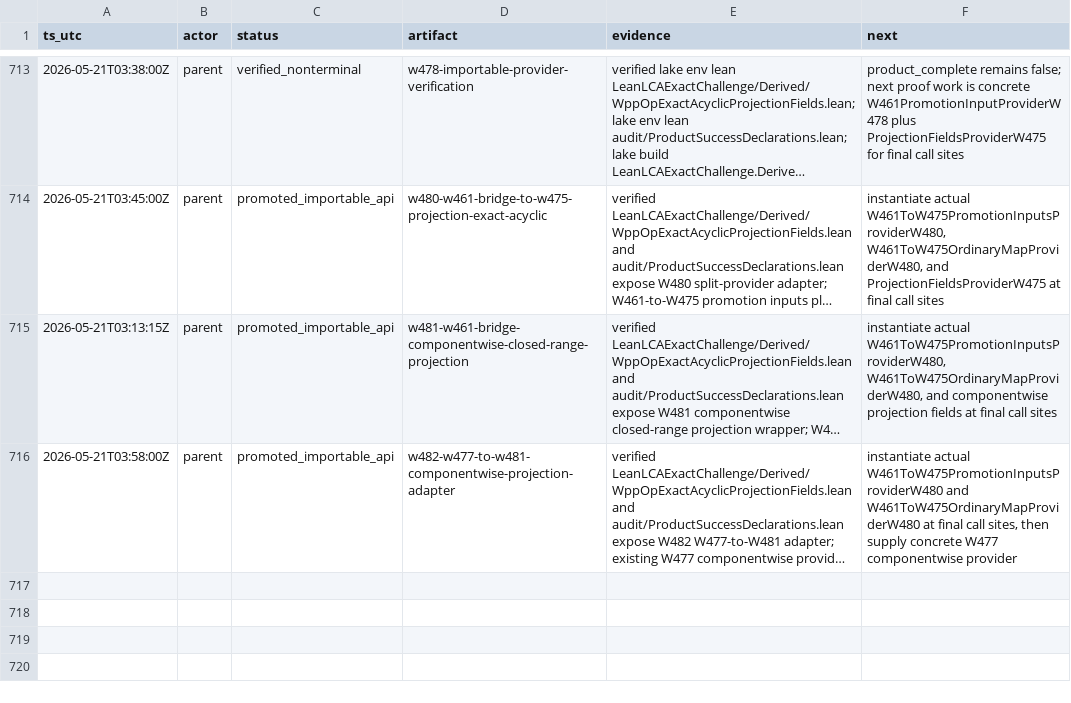
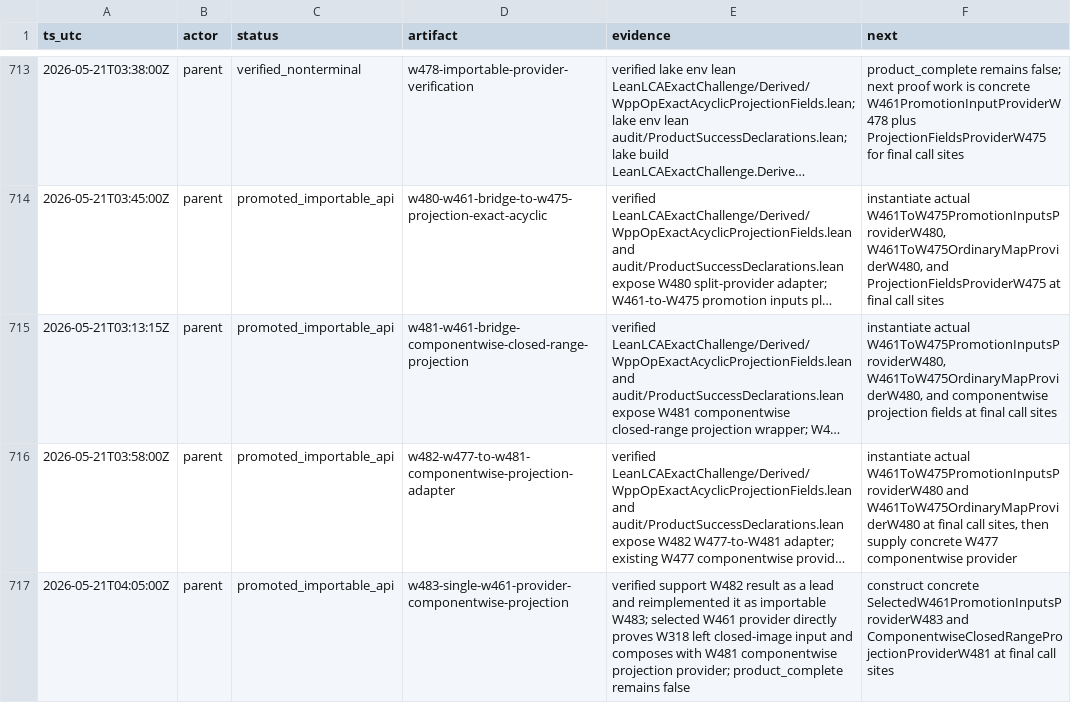
Before and after one commit to Rokurolize/lean-lca-exact-challenge-20260518, a TSV file: progress.tsv, drawn as a sheet; only a part is shown, gaps mark what is left out; long unchanged cells end in …; the diff names each change by its address in the sheet, - before the commit and + after, or states it on an @@ line.

Commit message:
Expose W483 selected W461 projection route

```diff
--- a/progress.tsv
+++ b/progress.tsv
+row 717: 2026-05-21T04:05:00Z | parent | promoted_importable_api | w483-single-w461-provider-componentwise-projection | verified support W482 result as a lead and reimplemented it as importable W483; selected W461 provider directly proves W318 left closed-image input and composes with W481 componentwise projection provider; product_complete remains false | construct concrete SelectedW461PromotionInputsProviderW483 and ComponentwiseClosedRangeProjectionProviderW481 at final call sites
```
Also changed, not shown: 8 other files.
